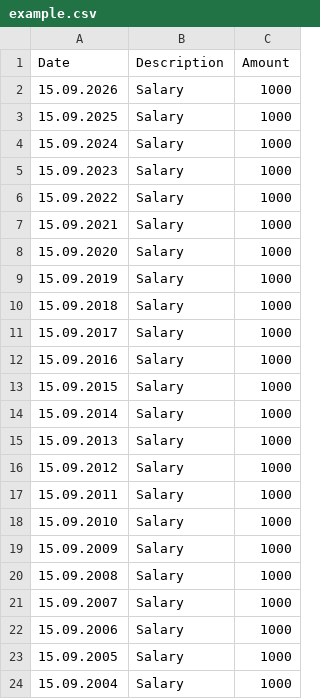
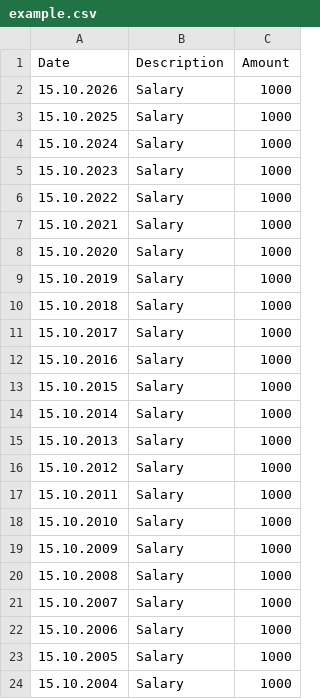
Before and after one commit to fr3nzy90/minaug-cs, a CSV file: example.csv, drawn as a sheet.

Commit message:
Data commit - updated inflation data to latest - updated example.csv

```diff
--- a/example.csv
+++ b/example.csv
@@ -1,24 +1,24 @@
 Date;Description;Amount
-15.09.2026;Salary;1000
-15.09.2025;Salary;1000
-15.09.2024;Salary;1000
-15.09.2023;Salary;1000
-15.09.2022;Salary;1000
-15.09.2021;Salary;1000
-15.09.2020;Salary;1000
-15.09.2019;Salary;1000
-15.09.2018;Salary;1000
-15.09.2017;Salary;1000
-15.09.2016;Salary;1000
-15.09.2015;Salary;1000
-15.09.2014;Salary;1000
-15.09.2013;Salary;1000
-15.09.2012;Salary;1000
-15.09.2011;Salary;1000
-15.09.2010;Salary;1000
-15.09.2009;Salary;1000
-15.09.2008;Salary;1000
-15.09.2007;Salary;1000
-15.09.2006;Salary;1000
-15.09.2005;Salary;1000
-15.09.2004;Salary;1000
+15.10.2026;Salary;1000
+15.10.2025;Salary;1000
+15.10.2024;Salary;1000
+15.10.2023;Salary;1000
+15.10.2022;Salary;1000
+15.10.2021;Salary;1000
+15.10.2020;Salary;1000
+15.10.2019;Salary;1000
+15.10.2018;Salary;1000
+15.10.2017;Salary;1000
+15.10.2016;Salary;1000
+15.10.2015;Salary;1000
+15.10.2014;Salary;1000
+15.10.2013;Salary;1000
+15.10.2012;Salary;1000
+15.10.2011;Salary;1000
+15.10.2010;Salary;1000
+15.10.2009;Salary;1000
+15.10.2008;Salary;1000
+15.10.2007;Salary;1000
+15.10.2006;Salary;1000
+15.10.2005;Salary;1000
+15.10.2004;Salary;1000
```
Also changed, not shown: data/inflation_sl_2026_09.csv, 2 other files.
